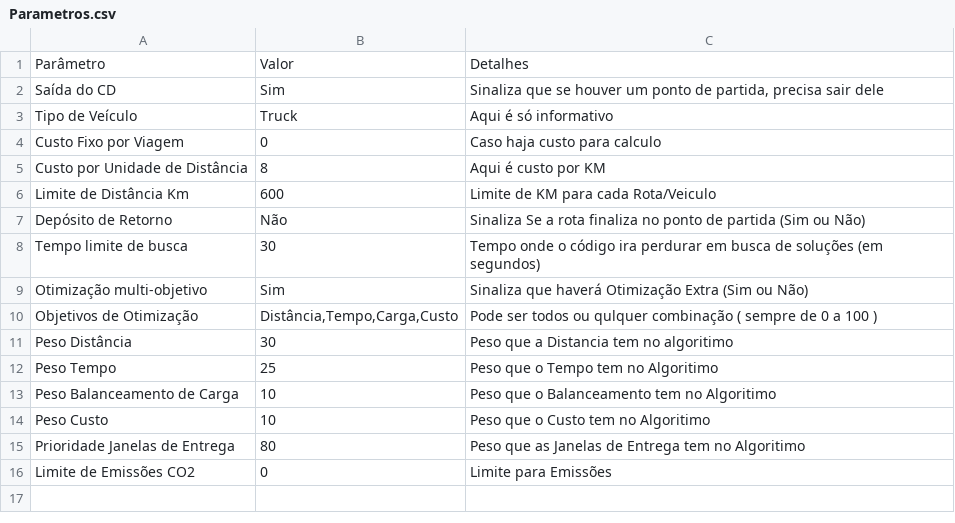
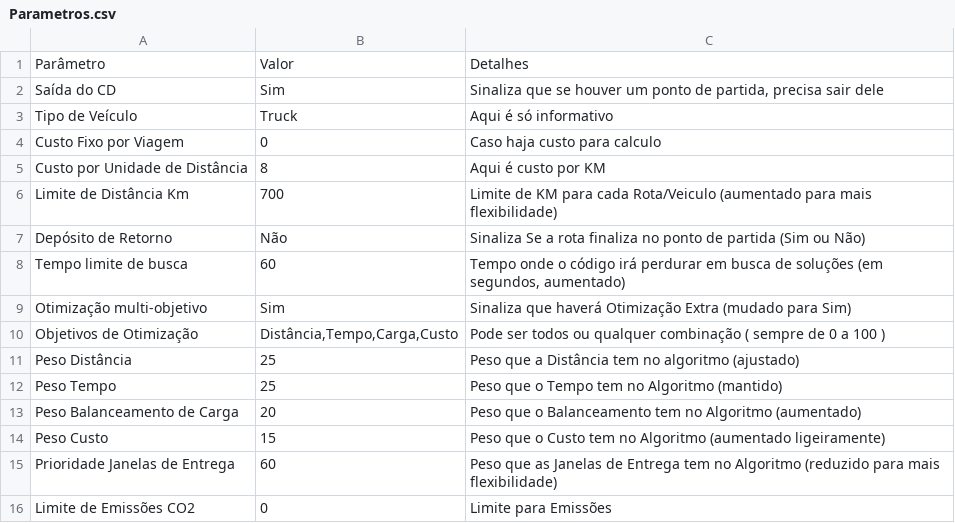
Before and after one commit to dmtavares7/Routes, a CSV file: Parametros.csv, drawn as a sheet.

Commit message:
Parametros.csv

```diff
--- a/Parametros.csv
+++ b/Parametros.csv
@@ -5,12 +5,12 @@ Custo Fixo por Viagem;0;Caso haja custo para calculo
 Custo por Unidade de Distância;8;Aqui é custo por KM
-Limite de Distância Km;600;Limite de KM para cada Rota/Veiculo
+Limite de Distância Km;700;Limite de KM para cada Rota/Veiculo (aumentado para mais flexibilidade)
 Depósito de Retorno;Não;Sinaliza Se a rota finaliza no ponto de partida (Sim ou Não)
-Tempo limite de busca;30;Tempo onde o código ira perdurar em busca de soluções (em segundos)
-Otimização multi-objetivo;Sim;Sinaliza que haverá Otimização Extra (Sim ou Não)
-Objetivos de Otimização;Distância,Tempo,Carga,Custo;Pode ser todos ou qulquer combinação ( sempre de  0 a 100 )
-Peso Distância;30;Peso que a Distancia tem no algoritimo
-Peso Tempo;25;Peso que o Tempo tem no Algoritimo
-Peso Balanceamento de Carga;10;Peso que o Balanceamento tem no Algoritimo
-Peso Custo;10;Peso que o Custo tem no Algoritimo
-Prioridade Janelas de Entrega;80;Peso que as Janelas de Entrega tem no Algoritimo
+Tempo limite de busca;60;Tempo onde o código irá perdurar em busca de soluções (em segundos, aumentado)
+Otimização multi-objetivo;Sim;Sinaliza que haverá Otimização Extra (mudado para Sim)
+Objetivos de Otimização;Distância,Tempo,Carga,Custo;Pode ser todos ou qualquer combinação ( sempre de  0 a 100 )
+Peso Distância;25;Peso que a Distância tem no algoritmo (ajustado)
+Peso Tempo;25;Peso que o Tempo tem no Algoritmo (mantido)
+Peso Balanceamento de Carga;20;Peso que o Balanceamento tem no Algoritmo (aumentado)
+Peso Custo;15;Peso que o Custo tem no Algoritmo (aumentado ligeiramente)
+Prioridade Janelas de Entrega;60;Peso que as Janelas de Entrega tem no Algoritmo (reduzido para mais flexibilidade)
 Limite de Emissões CO2;0;Limite para Emissões
```
